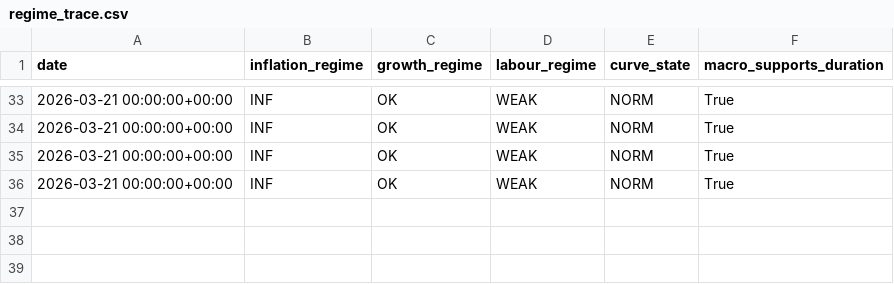
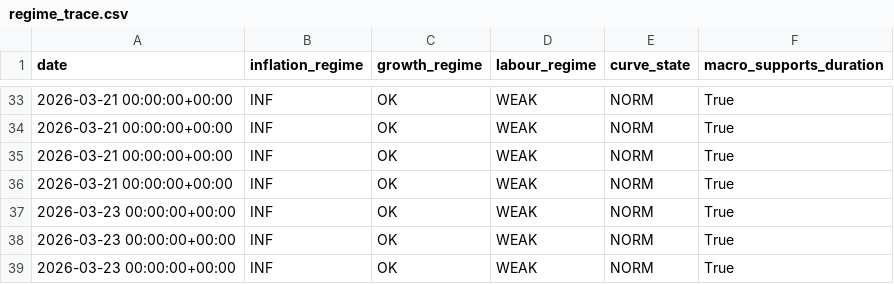
Before and after one commit to mega-Slaking/systematic_trading_model, a CSV file: data/processed/regime_trace.csv, drawn as a sheet; only a part is shown, gaps mark what is left out; the diff names each change by its address in the sheet, - before the commit and + after, or states it on an @@ line.

```diff
--- a/data/processed/regime_trace.csv
+++ b/data/processed/regime_trace.csv
+row 37: 2026-03-23 00:00:00+00:00 | INF | OK | WEAK | NORM | True
+row 38: 2026-03-23 00:00:00+00:00 | INF | OK | WEAK | NORM | True
+row 39: 2026-03-23 00:00:00+00:00 | INF | OK | WEAK | NORM | True
```
Also changed, not shown: data/processed/decision_trace.csv, data/processed/positions.csv, 15 other files.
